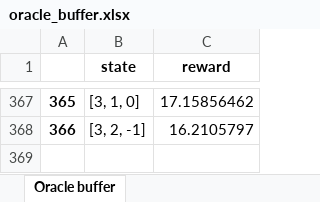
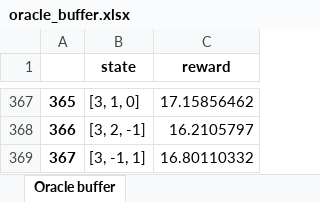
Before and after one commit to AlexDegt/Non-linear-terms-discrete-search, an Excel workbook: experiments/pg/return_discount_increment/baseline_max_rew_mlp_3x182_small_batch_30k_epochs_eps_1e_8_alpha_ret_0/oracle_buffer.xlsx, sheet Oracle buffer, drawn as a sheet; only a part is shown, gaps mark what is left out; values as stored, in another font and other column widths than the file's, no borders; the diff names each change by its address in the sheet, - before the commit and + after, or states it on an @@ line.

```diff
--- a/experiments/pg/return_discount_increment/baseline_max_rew_mlp_3x182_small_batch_30k_epochs_eps_1e_8_alpha_ret_0/oracle_buffer.xlsx (sheet Oracle buffer)
+++ b/experiments/pg/return_discount_increment/baseline_max_rew_mlp_3x182_small_batch_30k_epochs_eps_1e_8_alpha_ret_0/oracle_buffer.xlsx (sheet Oracle buffer)
+row 369: 367 | [3, -1, 1] | 16.80110332
```
Also changed, not shown: experiments/pg/return_discount_increment/baseline_max_rew_mlp_3x182_small_batch_30k_epochs_eps_1e_8_alpha_ret_0/log_best_traj.xlsx, experiments/pg/return_discount_increment/baseline_max_rew_mlp_3x182_small_batch_30k_epochs_eps_1e_8_alpha_ret_1e_1/log_best_traj.xlsx, 49 other files.
